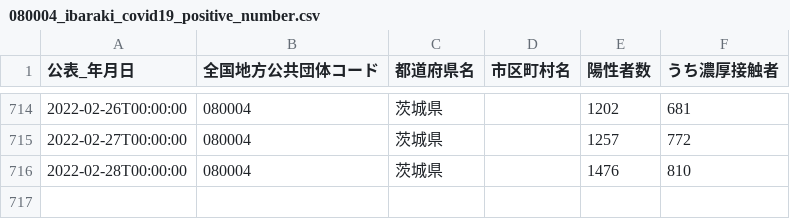
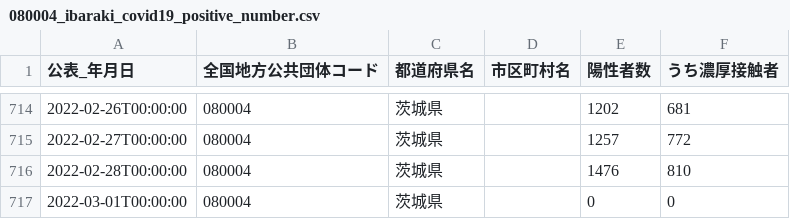
Before and after one commit to a01sa01to/my-website-2, a CSV file: static/opendata/api/raw/covid19_ibaraki/080004_ibaraki_covid19_positive_number.csv, drawn as a sheet; only a part is shown, gaps mark what is left out; the diff names each change by its address in the sheet, - before the commit and + after, or states it on an @@ line.

```diff
--- a/static/opendata/api/raw/covid19_ibaraki/080004_ibaraki_covid19_positive_number.csv
+++ b/static/opendata/api/raw/covid19_ibaraki/080004_ibaraki_covid19_positive_number.csv
+row 717: 2022-03-01T00:00:00 | 080004 | 茨城県 |  | 0 | 0
```
Also changed, not shown: 3 other files.
